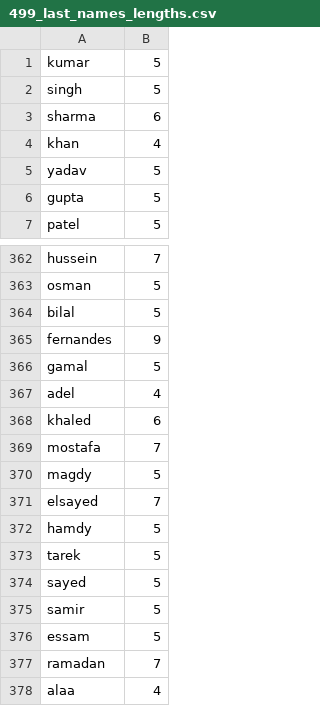
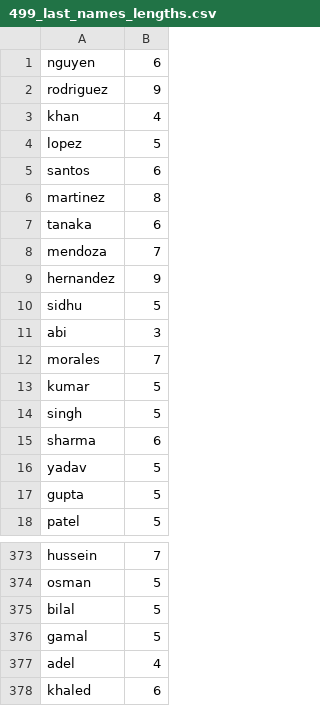
Before and after one commit to rajdhal/trOCR, a CSV file: names/499_last_names_lengths.csv, drawn as a sheet; only a part is shown, gaps mark what is left out; the shorter side is filled out with more unchanged rows.

```diff
--- a/names/499_last_names_lengths.csv
+++ b/names/499_last_names_lengths.csv
@@ -1 +1,13 @@
+nguyen,6
+rodriguez,9
+khan,4
+lopez,5
+santos,6
+martinez,8
+tanaka,6
+mendoza,7
+hernandez,9
+sidhu,5
+abi,3
+morales,7
 kumar,5
@@ -3,3 +15,2 @@ singh,5
 sharma,6
-khan,4
 yadav,5
@@ -364,3 +375,2 @@ osman,5
 bilal,5
-fernandes,9
 gamal,5
```
Also changed, not shown: names/499_first_names_lengths.csv, 3 other files.
